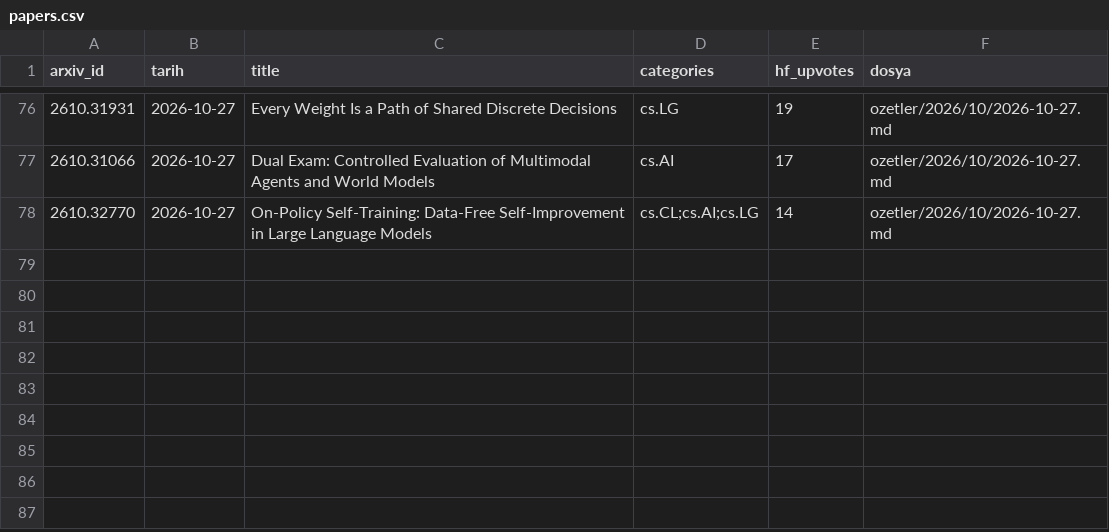
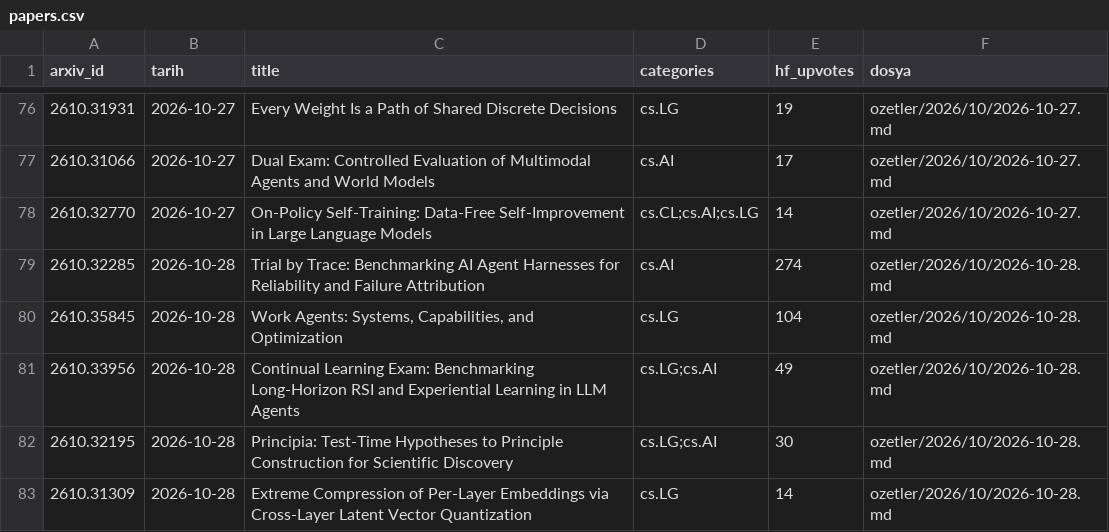
Before and after one commit to aliandacerdass/AI-ML-TurkceMakaleArsivi, a CSV file: data/papers.csv, drawn as a sheet; only a part is shown, gaps mark what is left out.

```diff
--- a/data/papers.csv
+++ b/data/papers.csv
@@ -78 +78,6 @@ arxiv_id,tarih,title,categories,hf_upvotes,dosya
 2610.32770,2026-10-27,On-Policy Self-Training: Data-Free Self-Improvement in Large Language Models,cs.CL;cs.AI;cs.LG,14,ozetler/2026/10/2026-10-27.md
+2610.32285,2026-10-28,Trial by Trace: Benchmarking AI Agent Harnesses for Reliability and Failure Attribution,cs.AI,274,ozetler/2026/10/2026-10-28.md
+2610.35845,2026-10-28,"Work Agents: Systems, Capabilities, and Optimization",cs.LG,104,ozetler/2026/10/2026-10-28.md
+2610.33956,2026-10-28,Continual Learning Exam: Benchmarking Long-Horizon RSI and Experiential Learning in LLM Agents,cs.LG;cs.AI,49,ozetler/2026/10/2026-10-28.md
+2610.32195,2026-10-28,Principia: Test-Time Hypotheses to Principle Construction for Scientific Discovery,cs.LG;cs.AI,30,ozetler/2026/10/2026-10-28.md
+2610.31309,2026-10-28,Extreme Compression of Per-Layer Embeddings via Cross-Layer Latent Vector Quantization,cs.LG,14,ozetler/2026/10/2026-10-28.md
```
Also changed, not shown: data/runs.csv, 6 other files.
